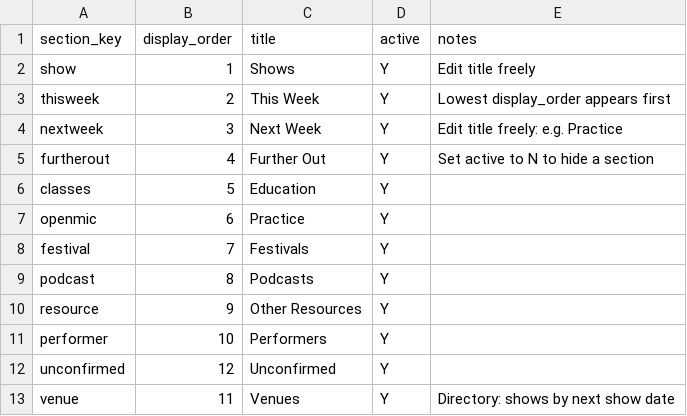
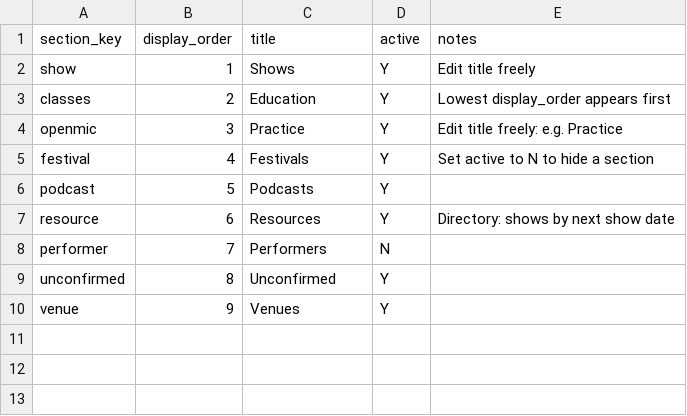
Before and after one commit to dynamiceldorado/live-comedy-guide, a CSV file: data/sheet/sections.csv, drawn as a sheet.

Commit message:
Sheet sync 2026-10-22 15:44

```diff
--- a/data/sheet/sections.csv
+++ b/data/sheet/sections.csv
@@ -2,12 +2,9 @@ section_key,display_order,title,active,notes
 show,1,Shows,Y,Edit title freely
-thisweek,2,This Week,Y,Lowest display_order appears first
-nextweek,3,Next Week,Y,Edit title freely: e.g. Practice
-furtherout,4,Further Out,Y,Set active to N to hide a section
-classes,5,Education,Y,
-openmic,6,Practice,Y,
-festival,7,Festivals,Y,
-podcast,8,Podcasts,Y,
-resource,9,Other Resources,Y,
-performer,10,Performers,Y,
-unconfirmed,12,Unconfirmed,Y,
-venue,11,Venues,Y,Directory: shows by next show date
+classes,2,Education,Y,Lowest display_order appears first
+openmic,3,Practice,Y,Edit title freely: e.g. Practice
+festival,4,Festivals,Y,Set active to N to hide a section
+podcast,5,Podcasts,Y,
+resource,6,Resources,Y,Directory: shows by next show date
+performer,7,Performers,N,
+unconfirmed,8,Unconfirmed,Y,
+venue,9,Venues,Y,
```
